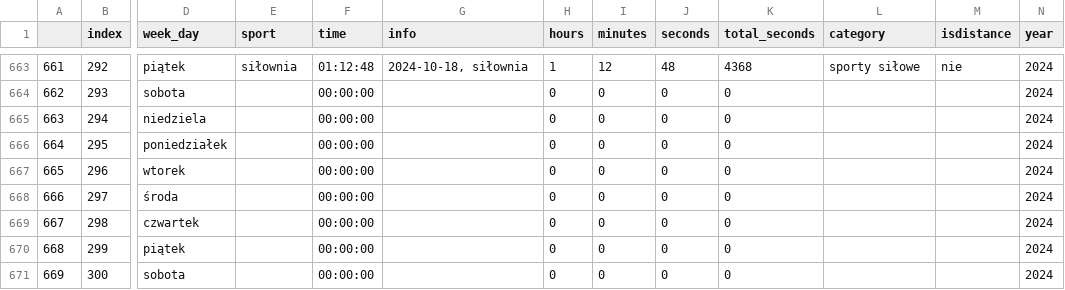
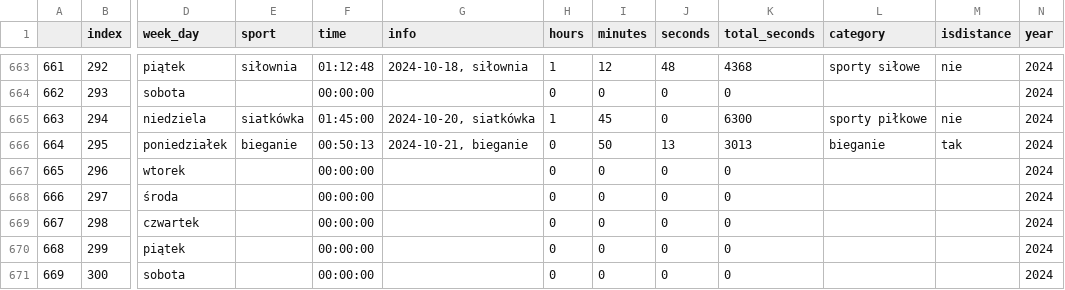
Before and after one commit to przemekolender/SportTracker, a CSV file: files/calendar.csv, drawn as a sheet; only a part is shown, gaps mark what is left out; the diff names each change by its address in the sheet, - before the commit and + after, or states it on an @@ line.

```diff
--- a/files/calendar.csv
+++ b/files/calendar.csv
-E665 (sport): (empty)
+E665 (sport): siatkówka
-F665 (time): 00:00:00
+F665 (time): 01:45:00
-G665 (info): (empty)
+G665 (info): 2024-10-20, siatkówka
-H665 (hours): 0
+H665 (hours): 1
-I665 (minutes): 0
+I665 (minutes): 45
-K665 (total_seconds): 0
+K665 (total_seconds): 6300
-L665 (category): (empty)
+L665 (category): sporty piłkowe
-M665 (isdistance): (empty)
+M665 (isdistance): nie
-E666 (sport): (empty)
+E666 (sport): bieganie
-F666 (time): 00:00:00
+F666 (time): 00:50:13
-G666 (info): (empty)
+G666 (info): 2024-10-21, bieganie
-I666 (minutes): 0
+I666 (minutes): 50
-J666 (seconds): 0
+J666 (seconds): 13
-K666 (total_seconds): 0
+K666 (total_seconds): 3013
-L666 (category): (empty)
+L666 (category): bieganie
-M666 (isdistance): (empty)
+M666 (isdistance): tak
```
Also changed, not shown: files/workouts.csv.
